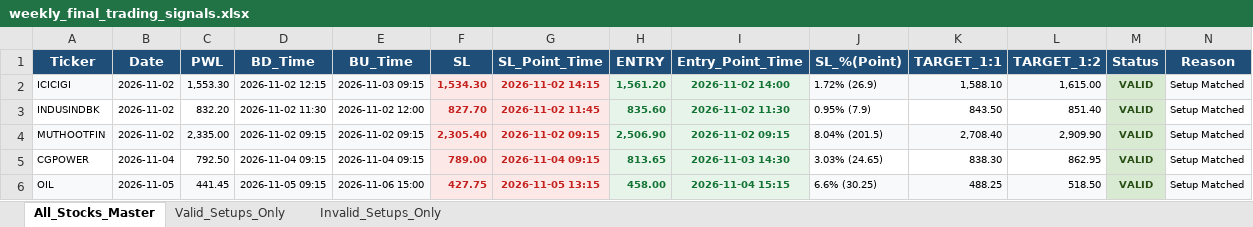
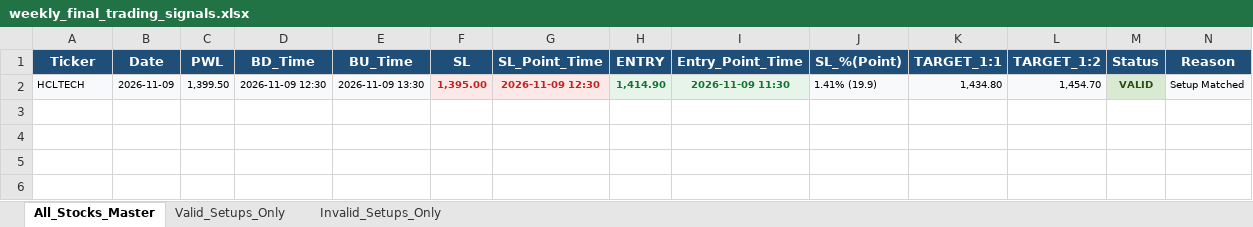
Before and after one commit to chandancv62-mtf/telegram-notifier, an Excel workbook: data/weekly_final_trading_signals.xlsx, sheet All_Stocks_Master, drawn as a sheet; values as stored, in another font and other column widths than the file's, no borders; removed rows and columns are numbered as before the commit, all else as after; the diff names each change by its address in the sheet, - before the commit and + after, or states it on an @@ line.

```diff
--- a/data/weekly_final_trading_signals.xlsx (sheet All_Stocks_Master)
+++ b/data/weekly_final_trading_signals.xlsx (sheet All_Stocks_Master)
-row 2: ICICIGI | 2026-11-02 | 1,553.30 | 2026-11-02 12:15 | 2026-11-03 09:15 | 1,534.30 | 2026-11-02 14:15 | 1,561.20 | 2026-11-02 14:00 | 1.72% (26.9) | 1,588.10 | 1,615.00 | VALID | Setup Matched
-row 3: INDUSINDBK | 2026-11-02 | 832.20 | 2026-11-02 11:30 | 2026-11-02 12:00 | 827.70 | 2026-11-02 11:45 | 835.60 | 2026-11-02 11:30 | 0.95% (7.9) | 843.50 | 851.40 | VALID | Setup Matched
-row 4: MUTHOOTFIN | 2026-11-02 | 2,335.00 | 2026-11-02 09:15 | 2026-11-02 09:15 | 2,305.40 | 2026-11-02 09:15 | 2,506.90 | 2026-11-02 09:15 | 8.04% (201.5) | 2,708.40 | 2,909.90 | VALID | Setup Matched
-row 5: CGPOWER | 2026-11-04 | 792.50 | 2026-11-04 09:15 | 2026-11-04 09:15 | 789.00 | 2026-11-04 09:15 | 813.65 | 2026-11-03 14:30 | 3.03% (24.65) | 838.30 | 862.95 | VALID | Setup Matched
-row 6: OIL | 2026-11-05 | 441.45 | 2026-11-05 09:15 | 2026-11-06 15:00 | 427.75 | 2026-11-05 13:15 | 458.00 | 2026-11-04 15:15 | 6.6% (30.25) | 488.25 | 518.50 | VALID | Setup Matched
+row 2: HCLTECH | 2026-11-09 | 1,399.50 | 2026-11-09 12:30 | 2026-11-09 13:30 | 1,395.00 | 2026-11-09 12:30 | 1,414.90 | 2026-11-09 11:30 | 1.41% (19.9) | 1,434.80 | 1,454.70 | VALID | Setup Matched
```
Also changed, not shown: sheet Valid_Setups_Only, data/entry_sl_signals.xlsx, data/trade_tracker_results.xlsx, 1 other file.
